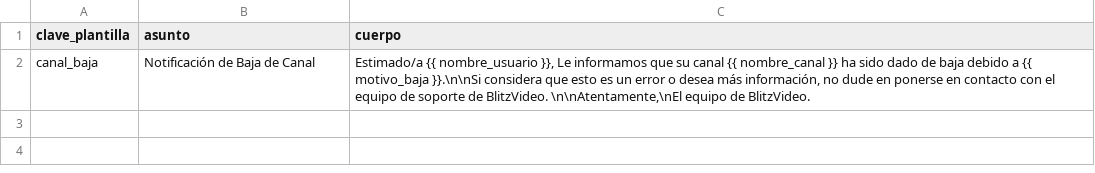
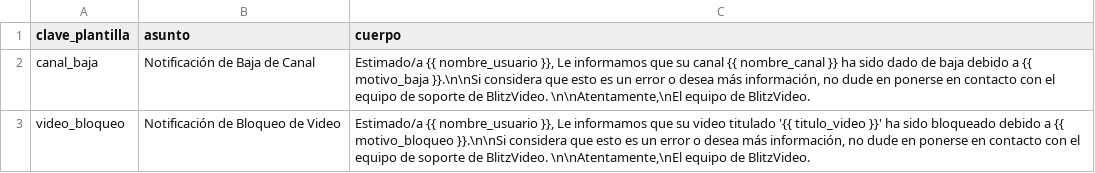
Before and after one commit to blitzcode-company/Backoffice, a CSV file: database/csv/correo_plantilla.csv, drawn as a sheet.

Commit message:
se agrega bloqueo de video con registro de catividad y correo enviado al usuario mas los test.

```diff
--- a/database/csv/correo_plantilla.csv
+++ b/database/csv/correo_plantilla.csv
@@ -2 +2,2 @@ clave_plantilla,asunto,cuerpo
 canal_baja,"Notificación de Baja de Canal","Estimado/a {{ nombre_usuario }}, Le informamos que su canal {{ nombre_canal }} ha sido dado de baja debido a {{ motivo_baja }}.\n\nSi considera que esto es un error o desea más información, no dude en ponerse en contacto con el equipo de soporte de BlitzVideo. \n\nAtentamente,\nEl equipo de BlitzVideo."
+video_bloqueo,"Notificación de Bloqueo de Video","Estimado/a {{ nombre_usuario }}, Le informamos que su video titulado '{{ titulo_video }}' ha sido bloqueado debido a {{ motivo_bloqueo }}.\n\nSi considera que esto es un error o desea más información, no dude en ponerse en contacto con el equipo de soporte de BlitzVideo. \n\nAtentamente,\nEl equipo de BlitzVideo."
```
Also changed, not shown: 9 other files.
